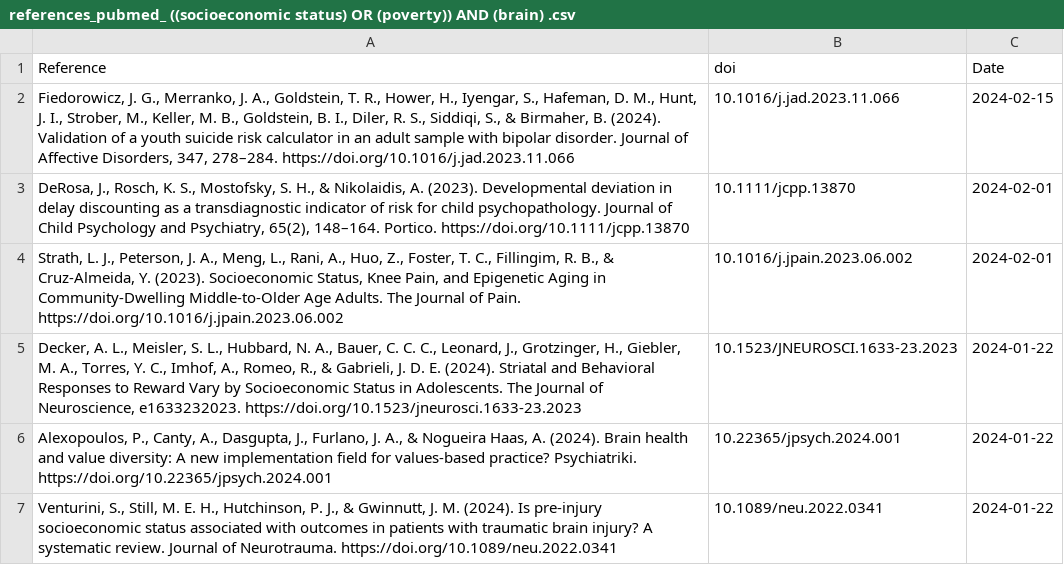
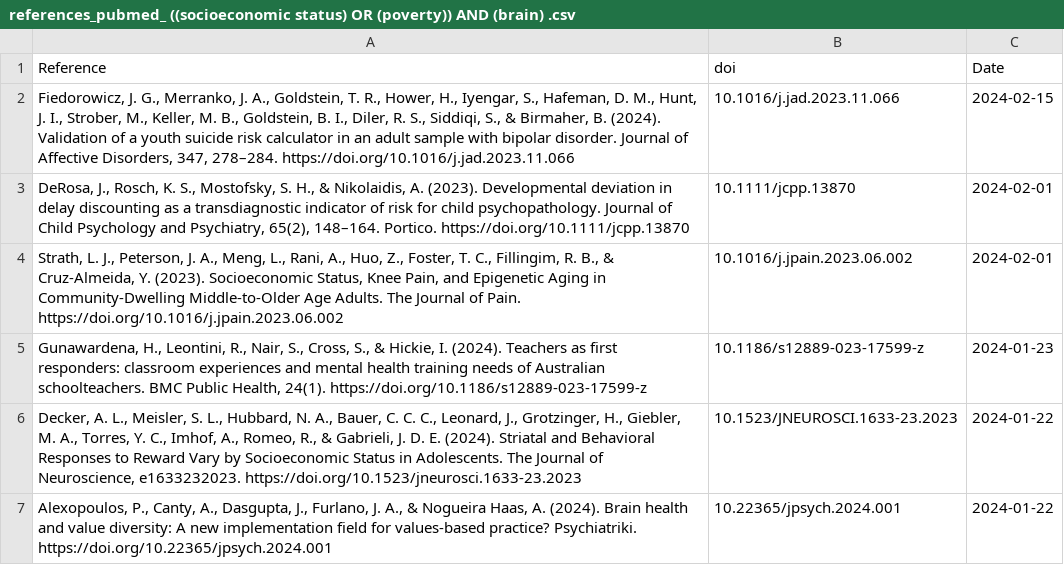
Before and after one commit to FedeGiovannetti/SESNeuroscienceRefs, a CSV file: SESneuroscienceRefs/Data/references_pubmed_ ((socioeconomic status) OR (poverty)) AND (brain) .csv, drawn as a sheet; only a part is shown; the shorter side is filled out with more unchanged rows; the diff names each change by its address in the sheet, - before the commit and + after, or states it on an @@ line.

```diff
--- a/SESneuroscienceRefs/Data/references_pubmed_ ((socioeconomic status) OR (poverty)) AND (brain) .csv
+++ b/SESneuroscienceRefs/Data/references_pubmed_ ((socioeconomic status) OR (poverty)) AND (brain) .csv
+row 5: Gunawardena, H., Leontini, R., Nair, S., Cross, S., & Hickie, I. (2024). Teachers as first responders: classroom experiences and mental health training needs of Australian schoolteachers. BMC Public Health, 24(1). https://doi.org/10.1186/s12889-023-17599-z | 10.1186/s12889-023-17599-z | 2024-01-23
```
Also changed, not shown: SESneuroscienceRefs/Data/references_pubmed_ ((socioeconomic status) OR (poverty)) AND (neuroscience) .csv.
